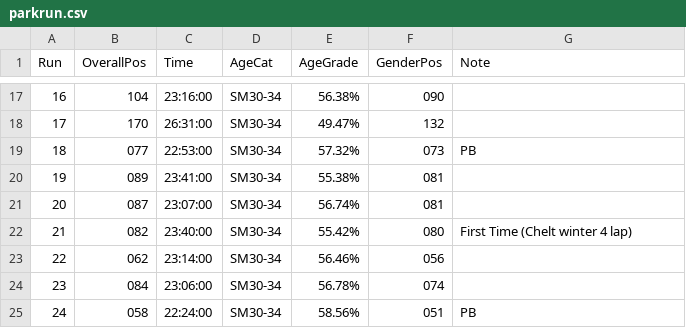
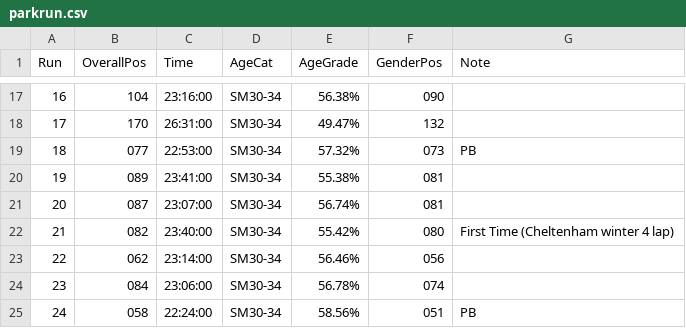
Before and after one commit to thechelsuk/uk.thechels, a CSV file: _data/parkrun.csv, drawn as a sheet; only a part is shown, gaps mark what is left out.

Commit message:
Update parkrun.csv

```diff
--- a/_data/parkrun.csv
+++ b/_data/parkrun.csv
@@ -21,3 +21,3 @@ Run,OverallPos,Time,AgeCat,AgeGrade,GenderPos,Note
 20,087,23:07:00,SM30-34,56.74%,081,
-21,082,23:40:00,SM30-34,55.42%,080,First Time (Chelt winter 4 lap)
+21,082,23:40:00,SM30-34,55.42%,080,First Time (Cheltenham winter 4 lap)
 22,062,23:14:00,SM30-34,56.46%,056,
```
